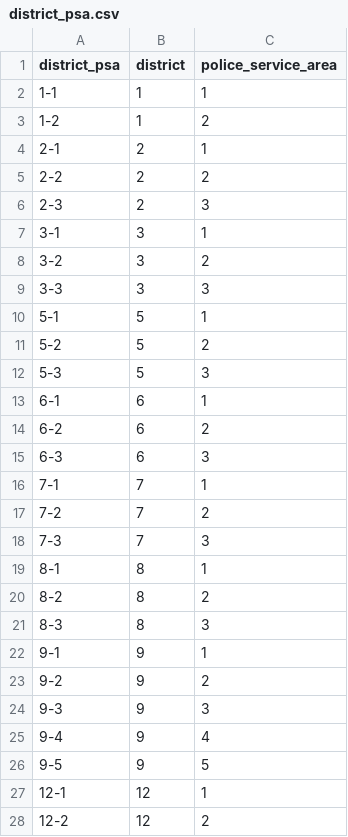
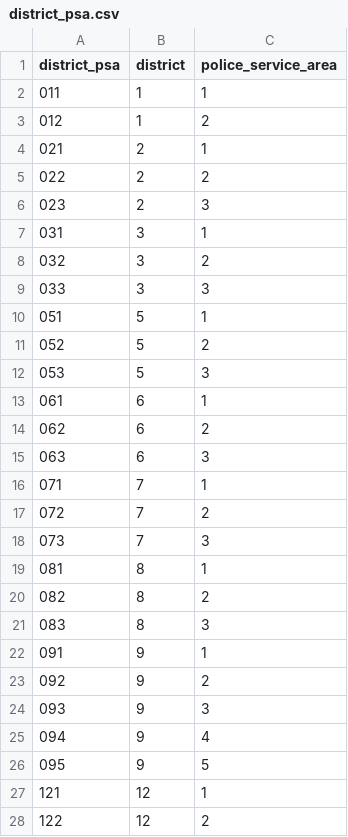
Before and after one commit to EricCroston/Philadelphia-School_Performance_vs_Crime_Data, a CSV file: jupyter_outputs/district_psa.csv, drawn as a sheet; only a part is shown; the diff covers the shown part only.

Commit message:
police incidents

```diff
--- a/jupyter_outputs/district_psa.csv
+++ b/jupyter_outputs/district_psa.csv
@@ -1,28 +1,28 @@
 district_psa,district,police_service_area
-1-1,1,1
-1-2,1,2
-2-1,2,1
-2-2,2,2
-2-3,2,3
-3-1,3,1
-3-2,3,2
-3-3,3,3
-5-1,5,1
-5-2,5,2
-5-3,5,3
-6-1,6,1
-6-2,6,2
-6-3,6,3
-7-1,7,1
-7-2,7,2
-7-3,7,3
-8-1,8,1
-8-2,8,2
-8-3,8,3
-9-1,9,1
-9-2,9,2
-9-3,9,3
-9-4,9,4
-9-5,9,5
-12-1,12,1
-12-2,12,2
+011,1,1
+012,1,2
+021,2,1
+022,2,2
+023,2,3
+031,3,1
+032,3,2
+033,3,3
+051,5,1
+052,5,2
+053,5,3
+061,6,1
+062,6,2
+063,6,3
+071,7,1
+072,7,2
+073,7,3
+081,8,1
+082,8,2
+083,8,3
+091,9,1
+092,9,2
+093,9,3
+094,9,4
+095,9,5
+121,12,1
+122,12,2
```
Also changed, not shown: 1 removed row and 41 edited cells elsewhere in this file, 14 other files.
